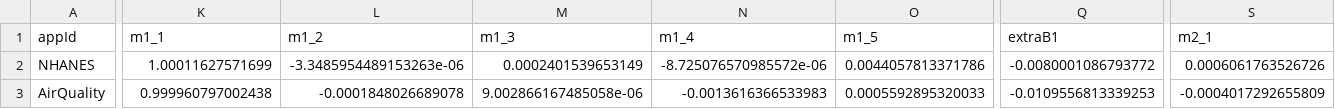
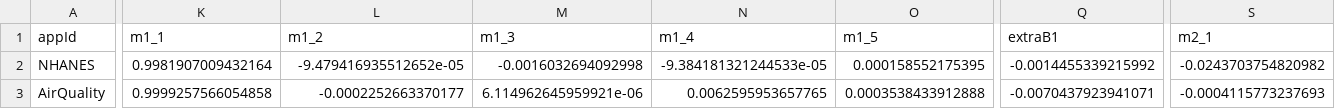
Before and after one commit to LegionKing/LegionKing.github.io, a CSV file: _pages/tmpfolder/transferable-xai-featureset-transformation-matrix.csv, drawn as a sheet; only a part is shown, gaps mark what is left out; the diff covers the shown part only; the diff names each change by its address in the sheet, - before the commit and + after, or states it on an @@ line.

```diff
--- a/_pages/tmpfolder/transferable-xai-featureset-transformation-matrix.csv
+++ b/_pages/tmpfolder/transferable-xai-featureset-transformation-matrix.csv
-K2 (m1_1): 1.00011627571699
+K2 (m1_1): 0.9981907009432164
-L2 (m1_2): -3.3485954489153263e-06
+L2 (m1_2): -9.479416935512652e-05
-M2 (m1_3): 0.0002401539653149
+M2 (m1_3): -0.0016032694092998
-N2 (m1_4): -8.725076570985572e-06
+N2 (m1_4): -9.384181321244533e-05
-O2 (m1_5): 0.0044057813371786
+O2 (m1_5): 0.000158552175395
-Q2 (extraB1): -0.0080001086793772
+Q2 (extraB1): -0.0014455339215992
-S2 (m2_1): 0.0006061763526726
+S2 (m2_1): -0.0243703754820982
-K3 (m1_1): 0.999960797002438
+K3 (m1_1): 0.9999257566054858
-L3 (m1_2): -0.0001848026689078
+L3 (m1_2): -0.0002252663370177
-M3 (m1_3): 9.002866167485058e-06
+M3 (m1_3): 6.114962645959921e-06
-N3 (m1_4): -0.0013616366533983
+N3 (m1_4): 0.0062595953657765
-O3 (m1_5): 0.0005592895320033
+O3 (m1_5): 0.0003538433912888
-Q3 (extraB1): -0.0109556813339253
+Q3 (extraB1): -0.0070437923941071
-S3 (m2_1): -0.0004017292655809
+S3 (m2_1): -0.0004115773237693
```
Also changed, not shown: 48 edited cells elsewhere in this file, _pages/tmpfolder/transferable-xai-app-featureset-attributes.csv, _pages/tmpfolder/transferable-xai-featureset-models.csv, 5 other files.
